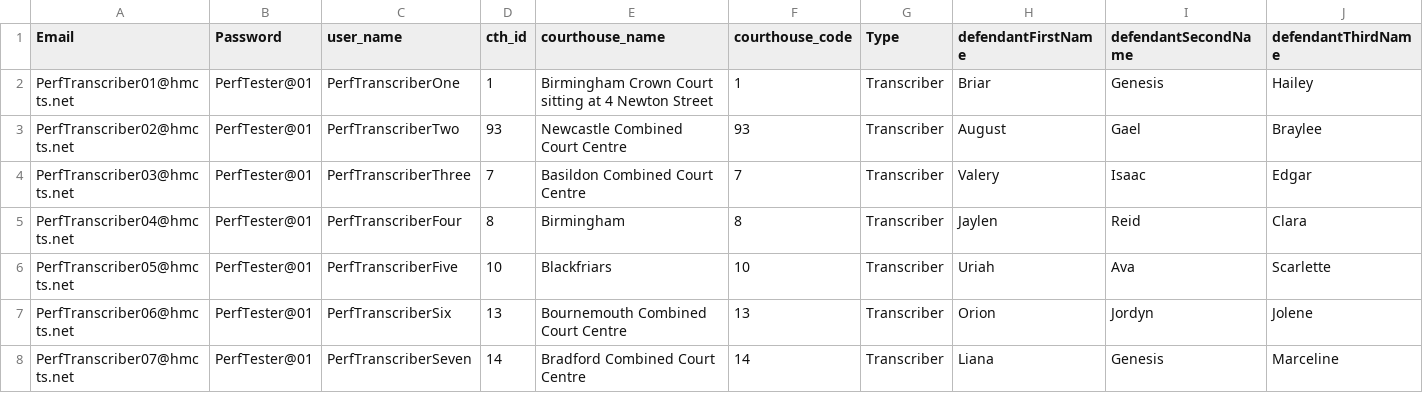
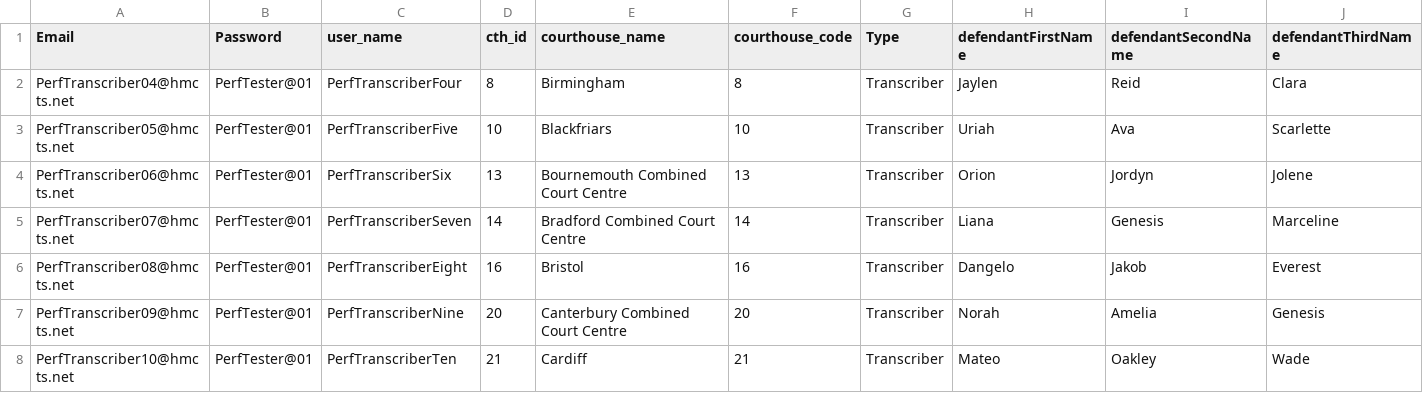
Before and after one commit to hmcts/darts-performance, a CSV file: src/gatling/resources/UsersTranscribers.csv, drawn as a sheet; only a part is shown; the shorter side is filled out with more unchanged rows; rows hold the shown columns only; the diff names each change by its address in the sheet, - before the commit and + after, or states it on an @@ line.

```diff
--- a/src/gatling/resources/UsersTranscribers.csv
+++ b/src/gatling/resources/UsersTranscribers.csv
-row 2: PerfTranscriber01@hmcts.net | PerfTester@01 | PerfTranscriberOne | 1 | Birmingham Crown Court sitting at 4 Newton Street | 1 | Transcriber | Briar | Genesis | Hailey
-row 3: PerfTranscriber02@hmcts.net | PerfTester@01 | PerfTranscriberTwo | 93 | Newcastle Combined Court Centre | 93 | Transcriber | August | Gael | Braylee
-row 4: PerfTranscriber03@hmcts.net | PerfTester@01 | PerfTranscriberThree | 7 | Basildon Combined Court Centre | 7 | Transcriber | Valery | Isaac | Edgar
```
Also changed, not shown: src/gatling/resources/Accept_Transcription_Patch.csv, src/gatling/resources/Transcription_Post.csv, 23 other files.
